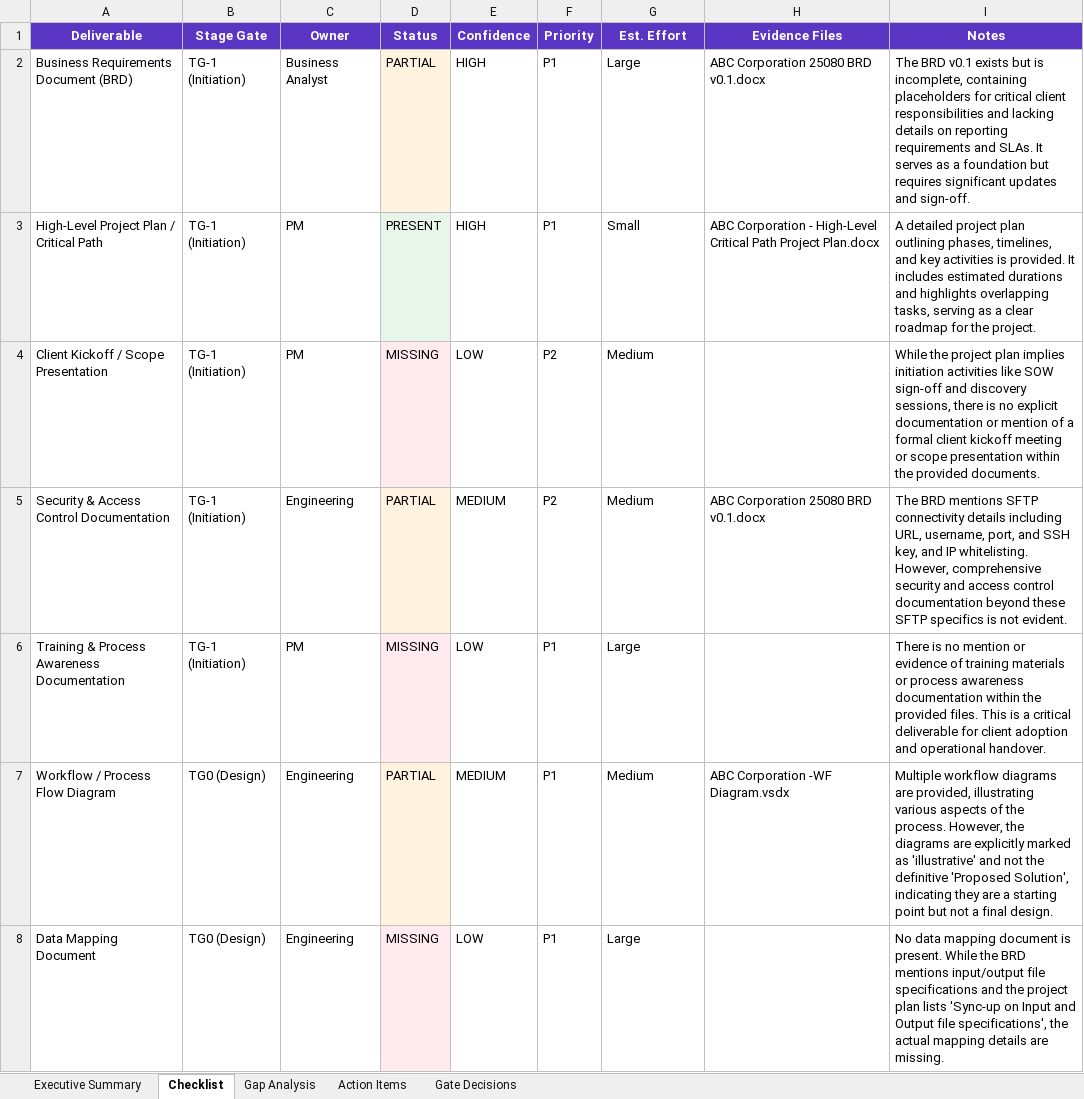
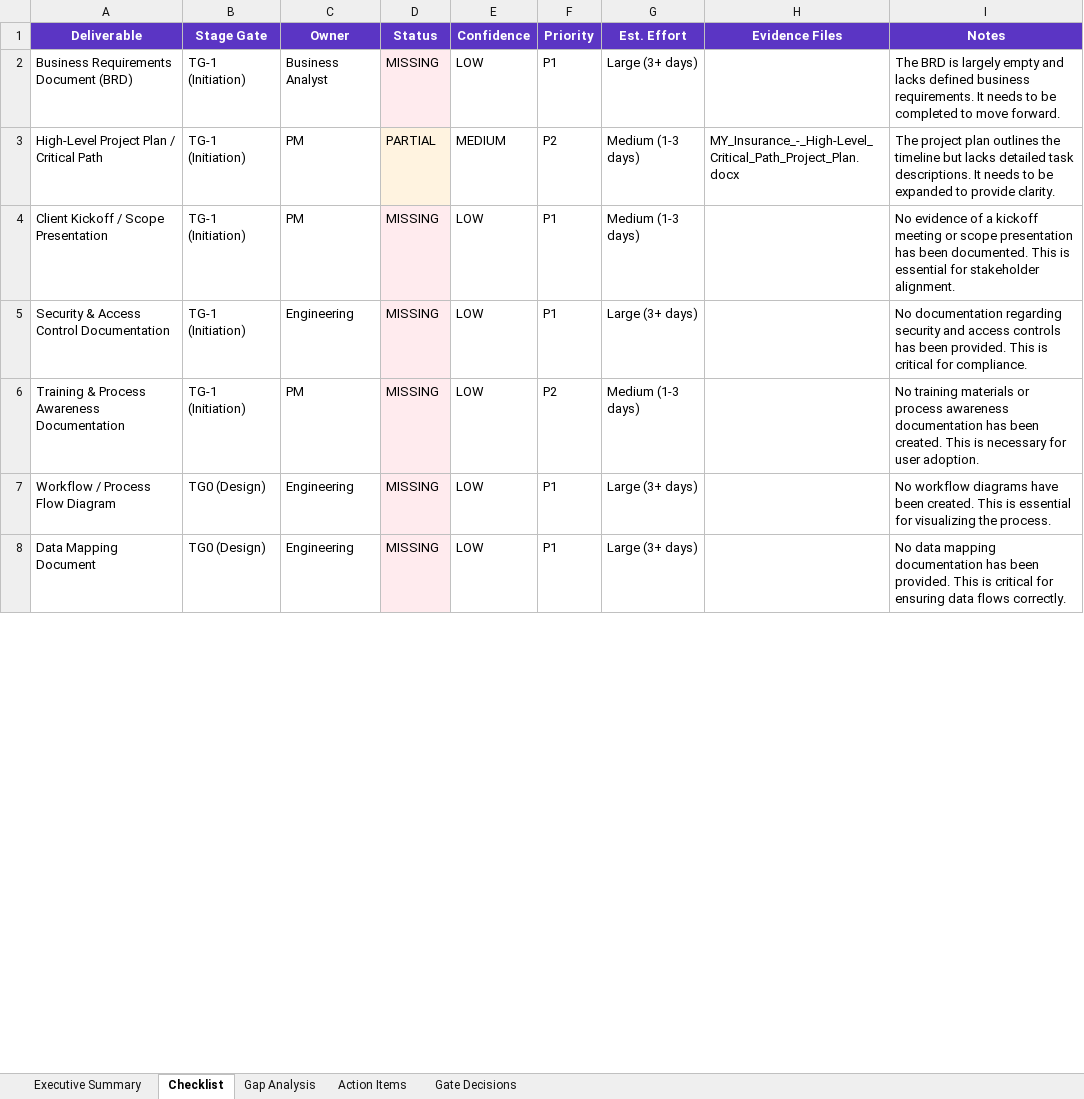
Before and after one commit to sannidhya09/Smart-Data-Solutions-Capstone, an Excel workbook: frontend/public/Red_Duke_Report.xlsx, sheet Checklist, drawn as a sheet; only a part is shown; values as stored, in another font and other column widths than the file's, no borders; the diff covers the shown part only; the diff names each change by its address in the sheet, - before the commit and + after, or states it on an @@ line.

```diff
--- a/frontend/public/Red_Duke_Report.xlsx (sheet Checklist)
+++ b/frontend/public/Red_Duke_Report.xlsx (sheet Checklist)
-D2 (Status): PARTIAL
+D2 (Status): MISSING
-E2 (Confidence): HIGH
+E2 (Confidence): LOW
-G2 (Est. Effort): Large
+G2 (Est. Effort): Large (3+ days)
-H2 (Evidence Files): ABC Corporation 25080 BRD v0.1.docx
+H2 (Evidence Files): (empty)
-I2 (Notes): The BRD v0.1 exists but is incomplete, containing placeholders for critical client responsibilities and lacking details on reporting requirements and SLAs. It serves as a foundation but requires significant updates and sign-off.
+I2 (Notes): The BRD is largely empty and lacks defined business requirements. It needs to be completed to move forward.
-D3 (Status): PRESENT
+D3 (Status): PARTIAL
-E3 (Confidence): HIGH
+E3 (Confidence): MEDIUM
-F3 (Priority): P1
+F3 (Priority): P2
-G3 (Est. Effort): Small
+G3 (Est. Effort): Medium (1-3 days)
-H3 (Evidence Files): ABC Corporation - High-Level Critical Path Project Plan.docx
+H3 (Evidence Files): MY_Insurance_-_High-Level_Critical_Path_Project_Plan.docx
-I3 (Notes): A detailed project plan outlining phases, timelines, and key activities is provided. It includes estimated durations and highlights overlapping tasks, serving as a clear roadmap for the project.
+I3 (Notes): The project plan outlines the timeline but lacks detailed task descriptions. It needs to be expanded to provide clarity.
-F4:F5 (Priority): P2
+F4:F5 (Priority): P1
-G4 (Est. Effort): Medium
+G4 (Est. Effort): Medium (1-3 days)
-I4 (Notes): While the project plan implies initiation activities like SOW sign-off and discovery sessions, there is no explicit documentation or mention of a formal client kickoff meeting or scope presentation within the provided documents.
+I4 (Notes): No evidence of a kickoff meeting or scope presentation has been documented. This is essential for stakeholder alignment.
-D5 (Status): PARTIAL
+D5 (Status): MISSING
-E5 (Confidence): MEDIUM
+E5 (Confidence): LOW
-G5 (Est. Effort): Medium
+G5 (Est. Effort): Large (3+ days)
-H5 (Evidence Files): ABC Corporation 25080 BRD v0.1.docx
+H5 (Evidence Files): (empty)
-I5 (Notes): The BRD mentions SFTP connectivity details including URL, username, port, and SSH key, and IP whitelisting. However, comprehensive security and access control documentation beyond these SFTP specifics is not evident.
+I5 (Notes): No documentation regarding security and access controls has been provided. This is critical for compliance.
-F6 (Priority): P1
+F6 (Priority): P2
-G6 (Est. Effort): Large
+G6 (Est. Effort): Medium (1-3 days)
-I6 (Notes): There is no mention or evidence of training materials or process awareness documentation within the provided files. This is a critical deliverable for client adoption and operational handover.
+I6 (Notes): No training materials or process awareness documentation has been created. This is necessary for user adoption.
-D7 (Status): PARTIAL
+D7 (Status): MISSING
-E7 (Confidence): MEDIUM
+E7 (Confidence): LOW
-G7 (Est. Effort): Medium
+G7 (Est. Effort): Large (3+ days)
-H7 (Evidence Files): ABC Corporation -WF Diagram.vsdx
+H7 (Evidence Files): (empty)
-I7 (Notes): Multiple workflow diagrams are provided, illustrating various aspects of the process. However, the diagrams are explicitly marked as 'illustrative' and not the definitive 'Proposed Solution', indicating they are a starting point but not a final design.
+I7 (Notes): No workflow diagrams have been created. This is essential for visualizing the process.
-G8 (Est. Effort): Large
+G8 (Est. Effort): Large (3+ days)
-I8 (Notes): …data mapping document is present. While the BRD mentions input/output file specifications and the project plan lists 'Sync-up on Input and Output file specifications', the actual mapping details are missing.
+I8 (Notes): …data mapping documentation has been provided. This is critical for ensuring data flows correctly.
```
Also changed, not shown: 52 edited cells and cell formats elsewhere in this sheet, sheet Gap Analysis, sheet Action Items, sheet Gate Decisions, sheet Executive Summary, red_duke_demo/output/Client_Audit_Checklist.xlsx, 35 other files.
